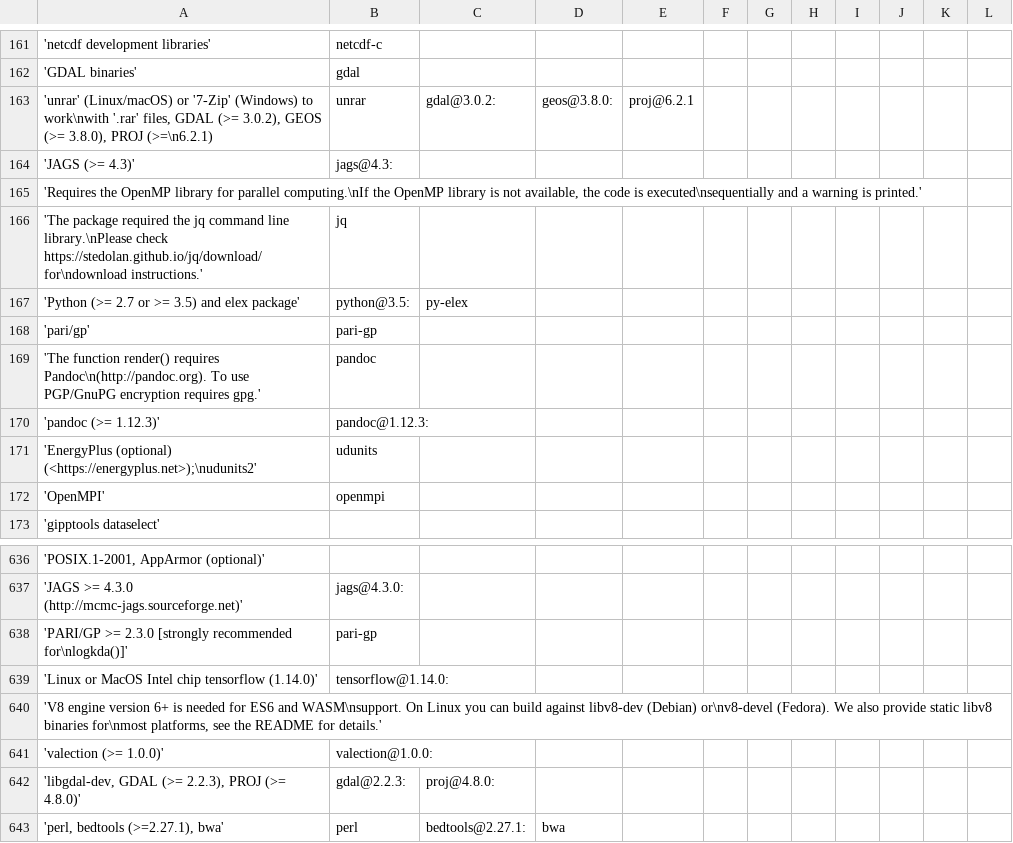
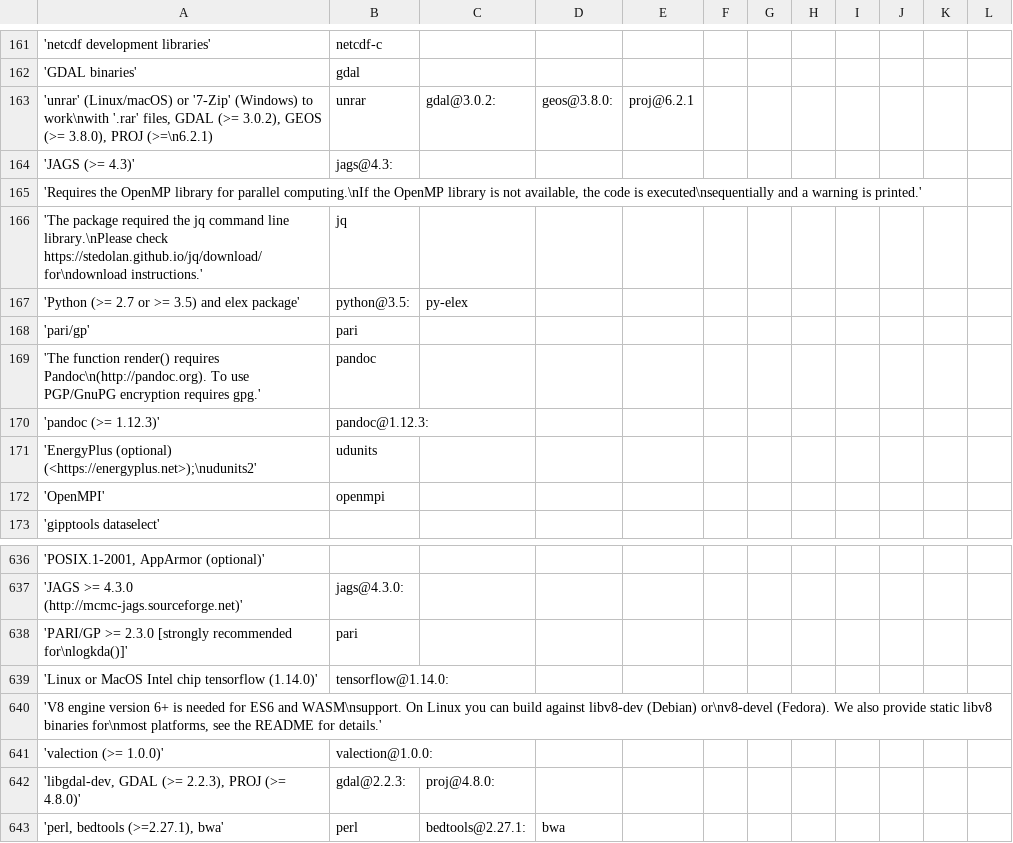
Before and after one commit to wtsi-hgi/r-spack-recipe-builder, a TSV file: requirementsDict.tsv, drawn as a sheet; only a part is shown, gaps mark what is left out.

Commit message:
ungoofyfies versions, and updated missingDependencies and requirementsDict
Former-commit-id: 6b7bf80feed88ea6b4c1a5d891afa1d62a7d4482

```diff
--- a/requirementsDict.tsv
+++ b/requirementsDict.tsv
@@ -167,3 +167,3 @@
 'Python (>= 2.7 or >= 3.5) and elex package'	python@3.5:	py-elex
-'pari/gp'	pari-gp
+'pari/gp'	pari
 'The function render() requires Pandoc\n(http://pandoc.org). To use PGP/GnuPG encryption requires gpg.'	pandoc
@@ -637,3 +637,3 @@
 'JAGS >= 4.3.0 (http://mcmc-jags.sourceforge.net)'	jags@4.3.0:
-'PARI/GP >= 2.3.0 [strongly recommended for\nlogkda()]'	pari-gp
+'PARI/GP >= 2.3.0 [strongly recommended for\nlogkda()]'	pari
 'Linux or MacOS Intel chip tensorflow (1.14.0)'	tensorflow@1.14.0:
```
Also changed, not shown: 2 other files.
